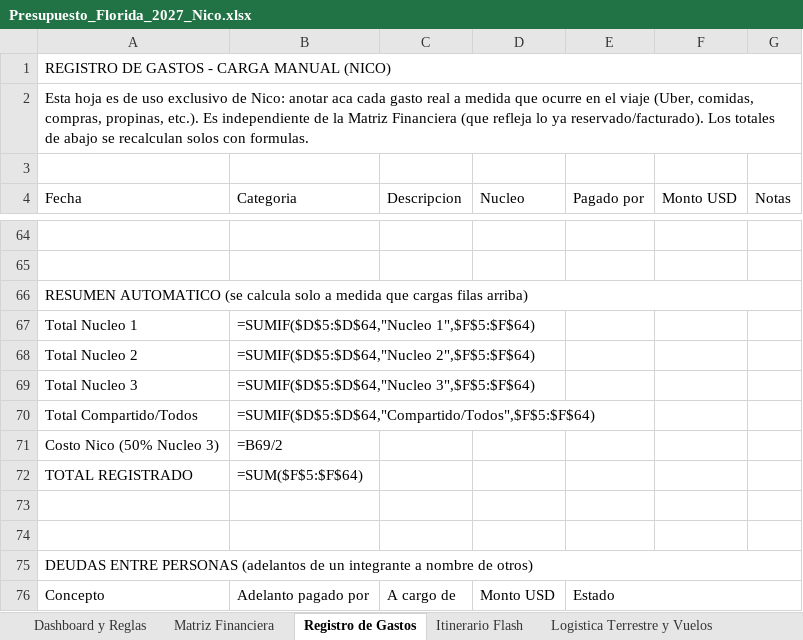
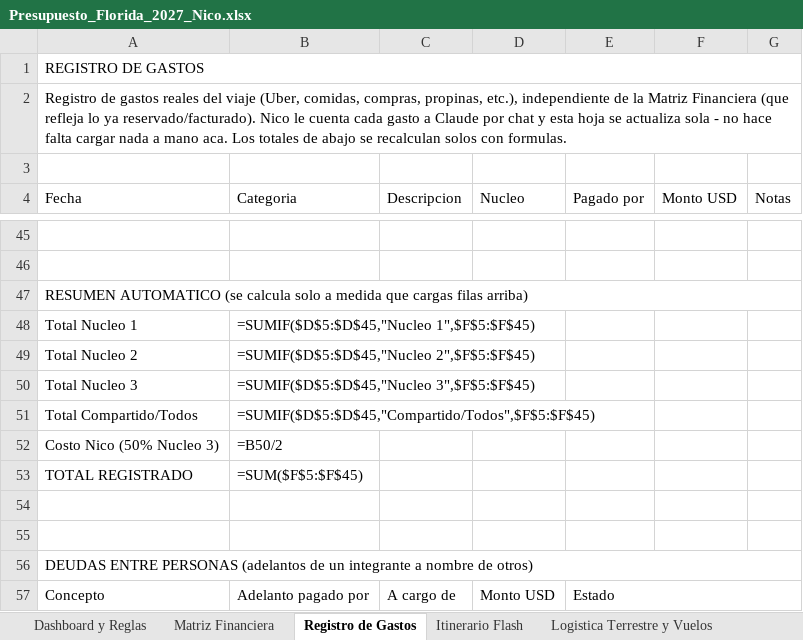
Before and after one commit to nicofm5/Nicofm5, an Excel workbook: Presupuesto_Florida_2027_Nico.xlsx, sheet Registro de Gastos, drawn as a sheet; only a part is shown, gaps mark what is left out; values as stored, in another font and other column widths than the file's, no cell formats; formulas without a stored value are shown as written; addresses are those after the commit; the diff covers the shown part only; the diff names each change by its address in the sheet, - before the commit and + after, or states it on an @@ line.

```diff
--- a/Presupuesto_Florida_2027_Nico.xlsx (sheet Registro de Gastos)
+++ b/Presupuesto_Florida_2027_Nico.xlsx (sheet Registro de Gastos)
-A1 (Fecha): REGISTRO DE GASTOS - CARGA MANUAL (NICO)
+A1 (Fecha): REGISTRO DE GASTOS
-A2 (Fecha): Esta hoja es de uso exclusivo de Nico: anotar aca cada gasto real a medida que ocurre en el viaje (Uber, comidas, compras, propinas, etc.). Es independiente de la Matriz Financiera (que refleja lo ya reservado/facturado). Los totales…
+A2 (Fecha): Registro de gastos reales del viaje (Uber, comidas, compras, propinas, etc.), independiente de la Matriz Financiera (que refleja lo ya reservado/facturado). Nico le cuenta cada gasto a Claude por chat y esta hoja se actualiza sola - no hace falta cargar nada a mano aca. Los totales…
-B48 (Categoria): =SUMIF($D$5:$D$64,"Nucleo 1",$F$5:$F$64)
+B48 (Categoria): =SUMIF($D$5:$D$45,"Nucleo 1",$F$5:$F$45)
-B49 (Categoria): =SUMIF($D$5:$D$64,"Nucleo 2",$F$5:$F$64)
+B49 (Categoria): =SUMIF($D$5:$D$45,"Nucleo 2",$F$5:$F$45)
-B50 (Categoria): =SUMIF($D$5:$D$64,"Nucleo 3",$F$5:$F$64)
+B50 (Categoria): =SUMIF($D$5:$D$45,"Nucleo 3",$F$5:$F$45)
-B51 (Categoria): =SUMIF($D$5:$D$64,"Compartido/Todos",$F$5:$F$64)
+B51 (Categoria): =SUMIF($D$5:$D$45,"Compartido/Todos",$F$5:$F$45)
-B52 (Categoria): =B69/2
+B52 (Categoria): =B50/2
-B53 (Categoria): =SUM($F$5:$F$64)
+B53 (Categoria): =SUM($F$5:$F$45)
```
Also changed, not shown: 19 removed rows and 1 edited cell elsewhere in this sheet, sheet Dashboard y Reglas, cell formats, 2 other files.
